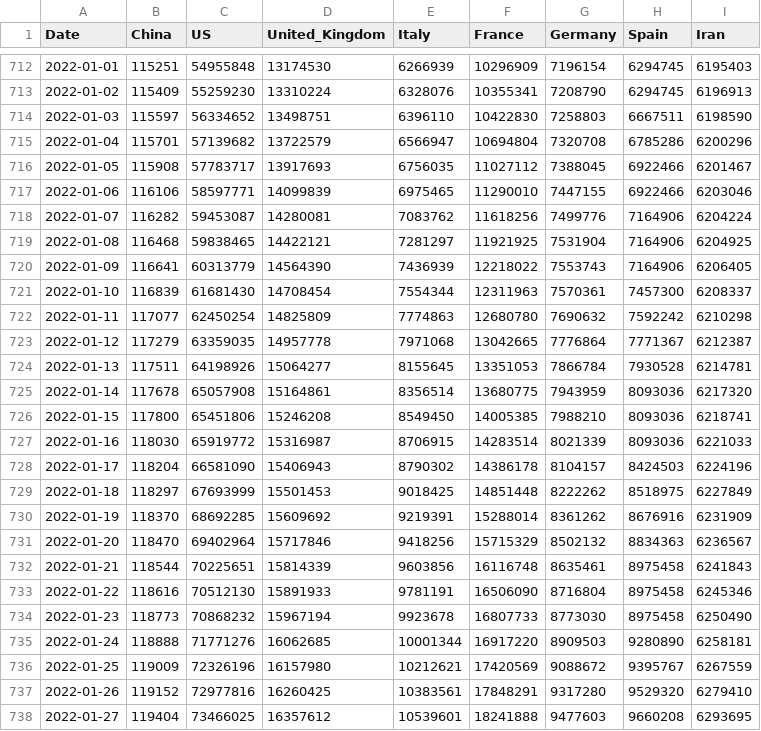
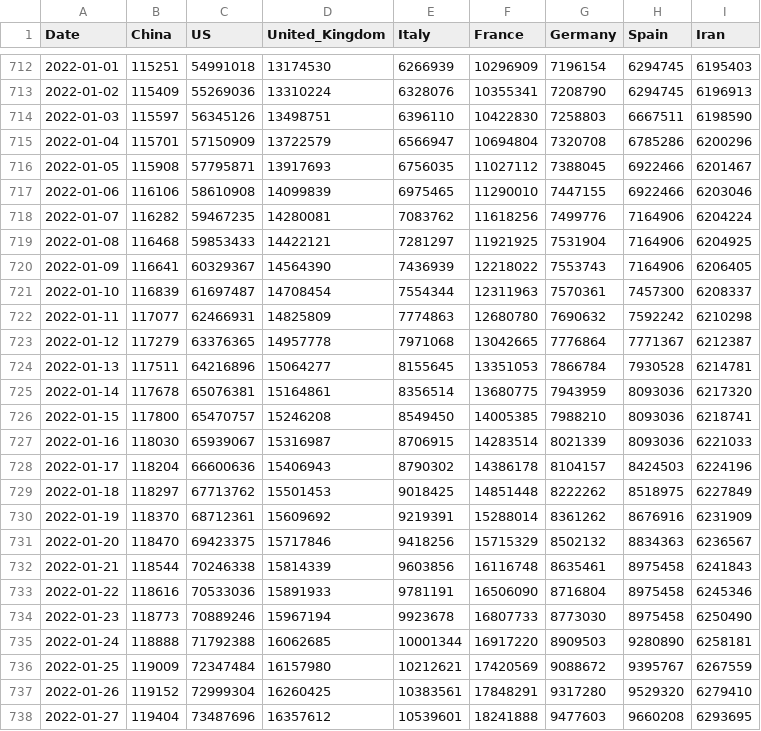
Before and after one commit to datasets/covid-19, a CSV file: data/key-countries-pivoted.csv, drawn as a sheet; only a part is shown, gaps mark what is left out; the diff covers the shown part only.

```diff
--- a/data/key-countries-pivoted.csv
+++ b/data/key-countries-pivoted.csv
@@ -712,27 +712,27 @@ Date,China,US,United_Kingdom,Italy,France,Germany,Spain,Iran
-2022-01-01,115251,54955848,13174530,6266939,10296909,7196154,6294745,6195403
-2022-01-02,115409,55259230,13310224,6328076,10355341,7208790,6294745,6196913
-2022-01-03,115597,56334652,13498751,6396110,10422830,7258803,6667511,6198590
-2022-01-04,115701,57139682,13722579,6566947,10694804,7320708,6785286,6200296
-2022-01-05,115908,57783717,13917693,6756035,11027112,7388045,6922466,6201467
-2022-01-06,116106,58597771,14099839,6975465,11290010,7447155,6922466,6203046
-2022-01-07,116282,59453087,14280081,7083762,11618256,7499776,7164906,6204224
-2022-01-08,116468,59838465,14422121,7281297,11921925,7531904,7164906,6204925
-2022-01-09,116641,60313779,14564390,7436939,12218022,7553743,7164906,6206405
-2022-01-10,116839,61681430,14708454,7554344,12311963,7570361,7457300,6208337
-2022-01-11,117077,62450254,14825809,7774863,12680780,7690632,7592242,6210298
-2022-01-12,117279,63359035,14957778,7971068,13042665,7776864,7771367,6212387
-2022-01-13,117511,64198926,15064277,8155645,13351053,7866784,7930528,6214781
-2022-01-14,117678,65057908,15164861,8356514,13680775,7943959,8093036,6217320
-2022-01-15,117800,65451806,15246208,8549450,14005385,7988210,8093036,6218741
-2022-01-16,118030,65919772,15316987,8706915,14283514,8021339,8093036,6221033
-2022-01-17,118204,66581090,15406943,8790302,14386178,8104157,8424503,6224196
-2022-01-18,118297,67693999,15501453,9018425,14851448,8222262,8518975,6227849
-2022-01-19,118370,68692285,15609692,9219391,15288014,8361262,8676916,6231909
-2022-01-20,118470,69402964,15717846,9418256,15715329,8502132,8834363,6236567
-2022-01-21,118544,70225651,15814339,9603856,16116748,8635461,8975458,6241843
-2022-01-22,118616,70512130,15891933,9781191,16506090,8716804,8975458,6245346
-2022-01-23,118773,70868232,15967194,9923678,16807733,8773030,8975458,6250490
-2022-01-24,118888,71771276,16062685,10001344,16917220,8909503,9280890,6258181
-2022-01-25,119009,72326196,16157980,10212621,17420569,9088672,9395767,6267559
-2022-01-26,119152,72977816,16260425,10383561,17848291,9317280,9529320,6279410
-2022-01-27,119404,73466025,16357612,10539601,18241888,9477603,9660208,6293695
+2022-01-01,115251,54991018,13174530,6266939,10296909,7196154,6294745,6195403
+2022-01-02,115409,55269036,13310224,6328076,10355341,7208790,6294745,6196913
+2022-01-03,115597,56345126,13498751,6396110,10422830,7258803,6667511,6198590
+2022-01-04,115701,57150909,13722579,6566947,10694804,7320708,6785286,6200296
+2022-01-05,115908,57795871,13917693,6756035,11027112,7388045,6922466,6201467
+2022-01-06,116106,58610908,14099839,6975465,11290010,7447155,6922466,6203046
+2022-01-07,116282,59467235,14280081,7083762,11618256,7499776,7164906,6204224
+2022-01-08,116468,59853433,14422121,7281297,11921925,7531904,7164906,6204925
+2022-01-09,116641,60329367,14564390,7436939,12218022,7553743,7164906,6206405
+2022-01-10,116839,61697487,14708454,7554344,12311963,7570361,7457300,6208337
+2022-01-11,117077,62466931,14825809,7774863,12680780,7690632,7592242,6210298
+2022-01-12,117279,63376365,14957778,7971068,13042665,7776864,7771367,6212387
+2022-01-13,117511,64216896,15064277,8155645,13351053,7866784,7930528,6214781
+2022-01-14,117678,65076381,15164861,8356514,13680775,7943959,8093036,6217320
+2022-01-15,117800,65470757,15246208,8549450,14005385,7988210,8093036,6218741
+2022-01-16,118030,65939067,15316987,8706915,14283514,8021339,8093036,6221033
+2022-01-17,118204,66600636,15406943,8790302,14386178,8104157,8424503,6224196
+2022-01-18,118297,67713762,15501453,9018425,14851448,8222262,8518975,6227849
+2022-01-19,118370,68712361,15609692,9219391,15288014,8361262,8676916,6231909
+2022-01-20,118470,69423375,15717846,9418256,15715329,8502132,8834363,6236567
+2022-01-21,118544,70246338,15814339,9603856,16116748,8635461,8975458,6241843
+2022-01-22,118616,70533036,15891933,9781191,16506090,8716804,8975458,6245346
+2022-01-23,118773,70889246,15967194,9923678,16807733,8773030,8975458,6250490
+2022-01-24,118888,71792388,16062685,10001344,16917220,8909503,9280890,6258181
+2022-01-25,119009,72347484,16157980,10212621,17420569,9088672,9395767,6267559
+2022-01-26,119152,72999304,16260425,10383561,17848291,9317280,9529320,6279410
+2022-01-27,119404,73487696,16357612,10539601,18241888,9477603,9660208,6293695
```
Also changed, not shown: 1 added row and 46 edited cells elsewhere in this file, data/worldwide-aggregate.csv.
